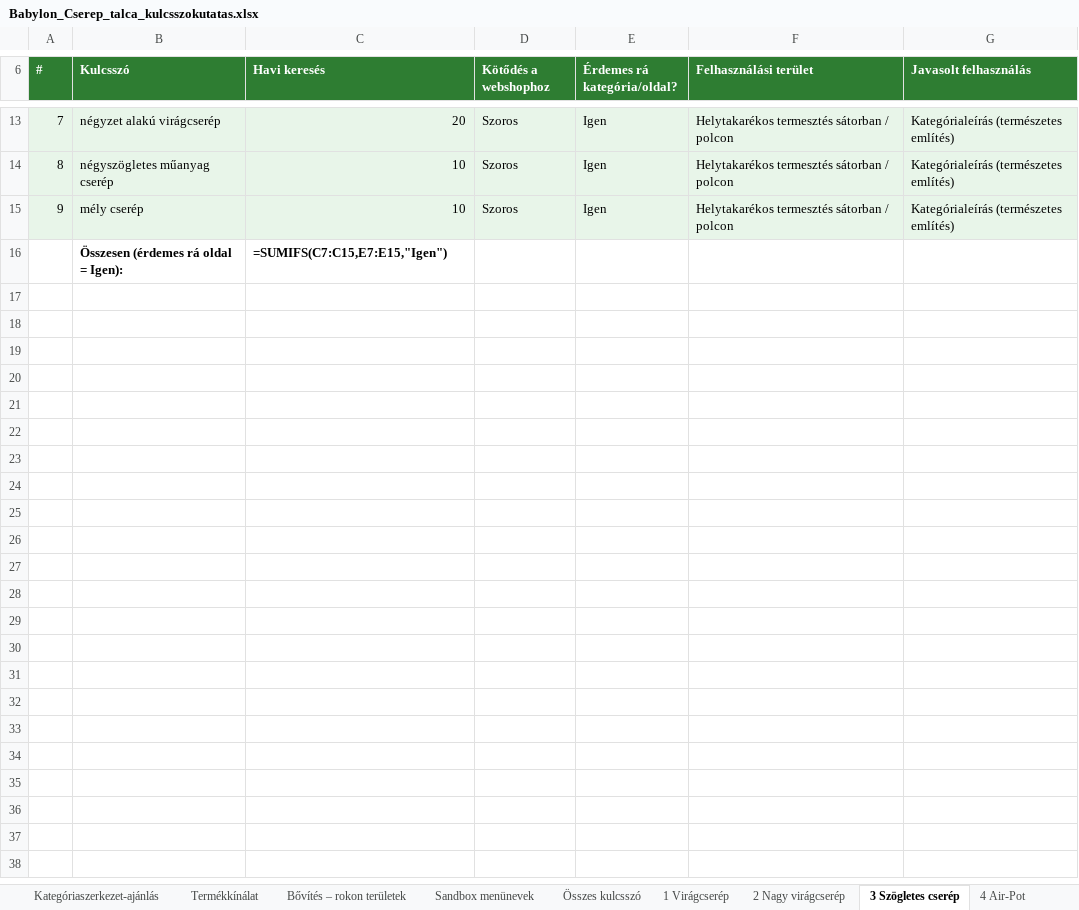
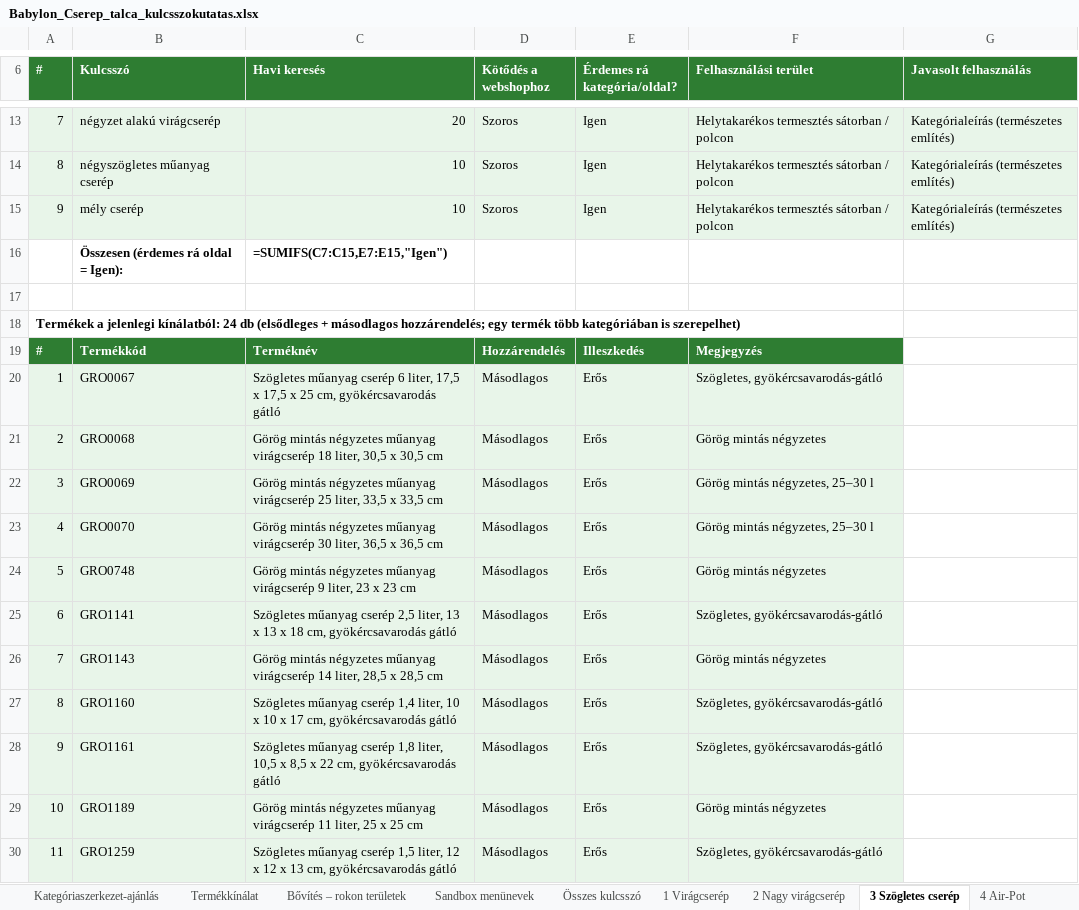
Before and after one commit to sutogaborurbangarden-code/shoprenter-auto-claude-code-kategoria-javitas, an Excel workbook: kulcsszokutatas/babylon/Babylon_Cserep_talca_kulcsszokutatas.xlsx, sheet 3 Szögletes cserép, drawn as a sheet; only a part is shown, gaps mark what is left out; values as stored, in another font and other column widths than the file's, no borders; formulas without a stored value are shown as written; the diff covers the shown part only; the diff names each change by its address in the sheet, - before the commit and + after, or states it on an @@ line.

```diff
--- a/kulcsszokutatas/babylon/Babylon_Cserep_talca_kulcsszokutatas.xlsx (sheet 3 Szögletes cserép)
+++ b/kulcsszokutatas/babylon/Babylon_Cserep_talca_kulcsszokutatas.xlsx (sheet 3 Szögletes cserép)
+row 17: (empty)
+row 18: Termékek a jelenlegi kínálatból: 24 db (elsődleges + másodlagos hozzárendelés; egy termék több kategóriában is szerepelhet)
+row 19: # | Termékkód | Terméknév | Hozzárendelés | Illeszkedés | Megjegyzés
+row 20: 1 | GRO0067 | Szögletes műanyag cserép 6 liter, 17,5 x 17,5 x 25 cm, gyökércsavarodás gátló | Másodlagos | Erős | Szögletes, gyökércsavarodás-gátló
+row 21: 2 | GRO0068 | Görög mintás négyzetes műanyag virágcserép 18 liter, 30,5 x 30,5 cm | Másodlagos | Erős | Görög mintás négyzetes
+row 22: 3 | GRO0069 | Görög mintás négyzetes műanyag virágcserép 25 liter, 33,5 x 33,5 cm | Másodlagos | Erős | Görög mintás négyzetes, 25–30 l
+row 23: 4 | GRO0070 | Görög mintás négyzetes műanyag virágcserép 30 liter, 36,5 x 36,5 cm | Másodlagos | Erős | Görög mintás négyzetes, 25–30 l
+row 24: 5 | GRO0748 | Görög mintás négyzetes műanyag virágcserép 9 liter, 23 x 23 cm | Másodlagos | Erős | Görög mintás négyzetes
+row 25: 6 | GRO1141 | Szögletes műanyag cserép 2,5 liter, 13 x 13 x 18 cm, gyökércsavarodás gátló | Másodlagos | Erős | Szögletes, gyökércsavarodás-gátló
+row 26: 7 | GRO1143 | Görög mintás négyzetes műanyag virágcserép 14 liter, 28,5 x 28,5 cm | Másodlagos | Erős | Görög mintás négyzetes
+row 27: 8 | GRO1160 | Szögletes műanyag cserép 1,4 liter, 10 x 10 x 17 cm, gyökércsavarodás gátló | Másodlagos | Erős | Szögletes, gyökércsavarodás-gátló
+row 28: 9 | GRO1161 | Szögletes műanyag cserép 1,8 liter, 10,5 x 8,5 x 22 cm, gyökércsavarodás gátló | Másodlagos | Erős | Szögletes, gyökércsavarodás-gátló
+row 29: 10 | GRO1189 | Görög mintás négyzetes műanyag virágcserép 11 liter, 25 x 25 cm | Másodlagos | Erős | Görög mintás négyzetes
+row 30: 11 | GRO1259 | Szögletes műanyag cserép 1,5 liter, 12 x 12 x 13 cm, gyökércsavarodás gátló | Másodlagos | Erős | Szögletes, gyökércsavarodás-gátló
```
Also changed, not shown: 13 added rows elsewhere in this sheet, sheet Termékkínálat, sheet 6 Cserépalátét, sheet 7 Tálca, sheet 1 Virágcserép, sheet 5 Szövetcserép, sheet 2 Nagy virágcserép, 5 more sheets, other sheet tabs, 7 other files.
